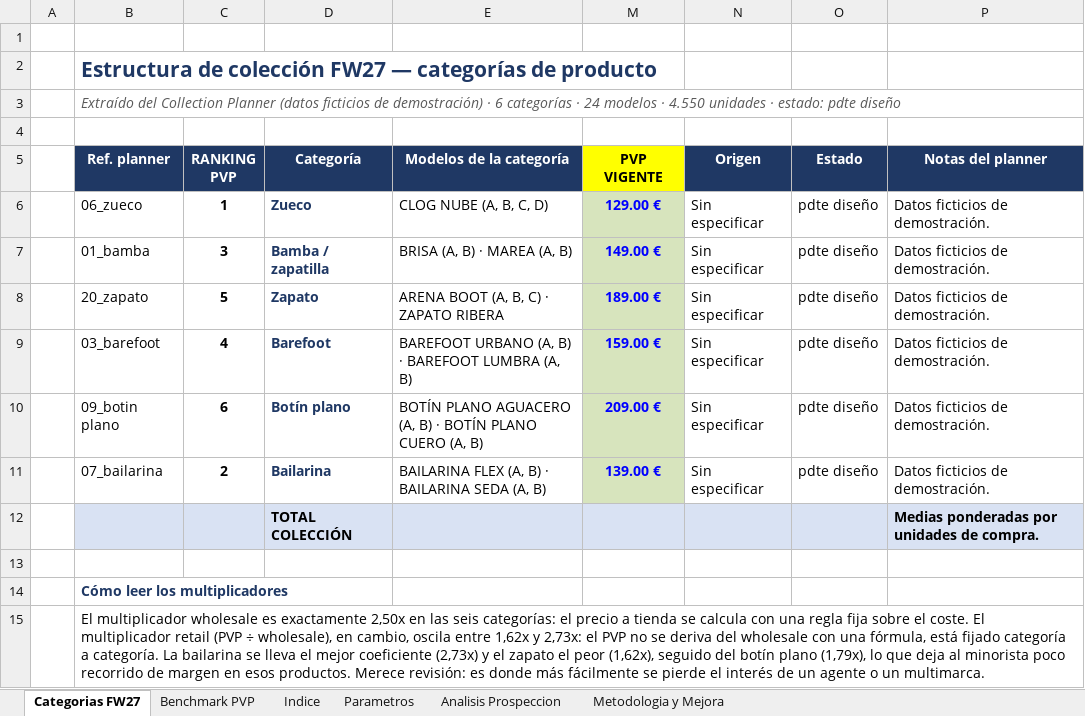
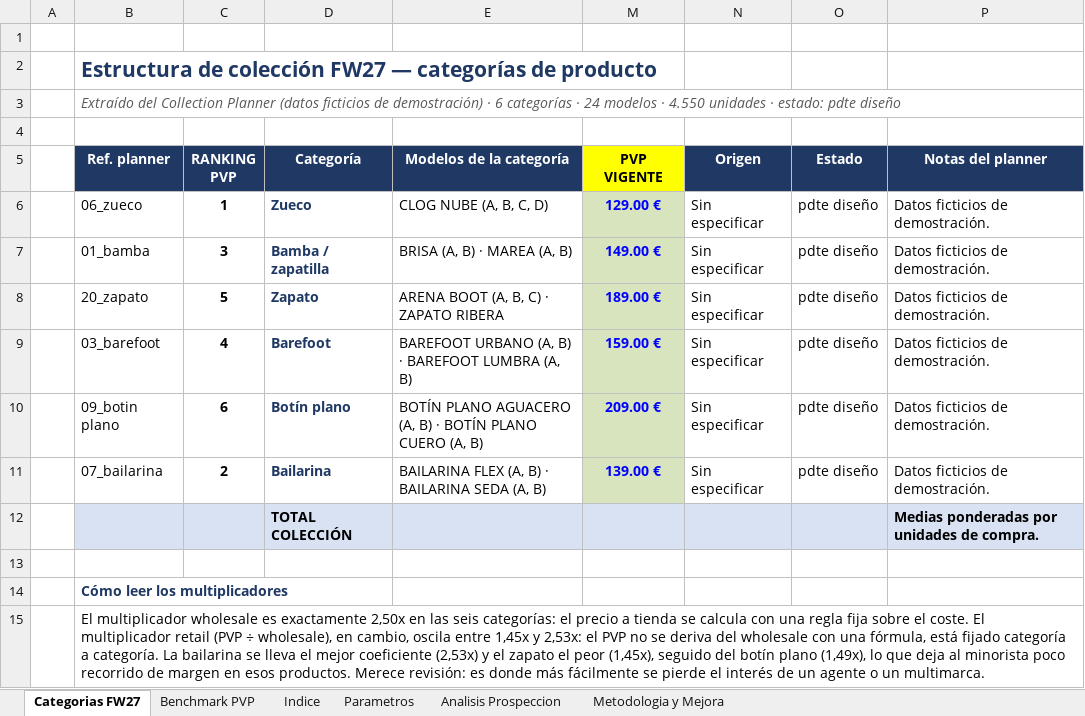
Before and after one commit to MFerman17/lumbra-analisis-mercado, an Excel workbook: data/raw/LUMBRA_Benchmark_PVP_FW27_RANKING.xlsx, sheet Categorias FW27, drawn as a sheet; values as stored, in another font and other column widths than the file's, no borders; table styles not drawn; the diff names each change by its address in the sheet, - before the commit and + after, or states it on an @@ line.

```diff
--- a/data/raw/LUMBRA_Benchmark_PVP_FW27_RANKING.xlsx (sheet Categorias FW27)
+++ b/data/raw/LUMBRA_Benchmark_PVP_FW27_RANKING.xlsx (sheet Categorias FW27)
-B15 (Ref. planner): …oscila entre 1,62x y 2,73x: el PVP no se deriva del wholesale con una fórmula, está fijado categoría a categoría. La bailarina se lleva el mejor coeficiente (2,73x) y el zapato el peor (1,62x), seguido del botín plano (1,79x), lo que…
+B15 (Ref. planner): …oscila entre 1,45x y 2,53x: el PVP no se deriva del wholesale con una fórmula, está fijado categoría a categoría. La bailarina se lleva el mejor coeficiente (2,53x) y el zapato el peor (1,45x), seguido del botín plano (1,49x), lo que…
```
Also changed, not shown: sheet Benchmark PVP, sheet Analisis Prospeccion, sheet Indice, sheet Metodologia y Mejora, hidden cells, data/raw/BuyPlan_Maestro_Modelos_Lumbra.xlsx, data/raw/LUMBRA_datos_cuantitativos_FW27.xlsx, 4 other files.
